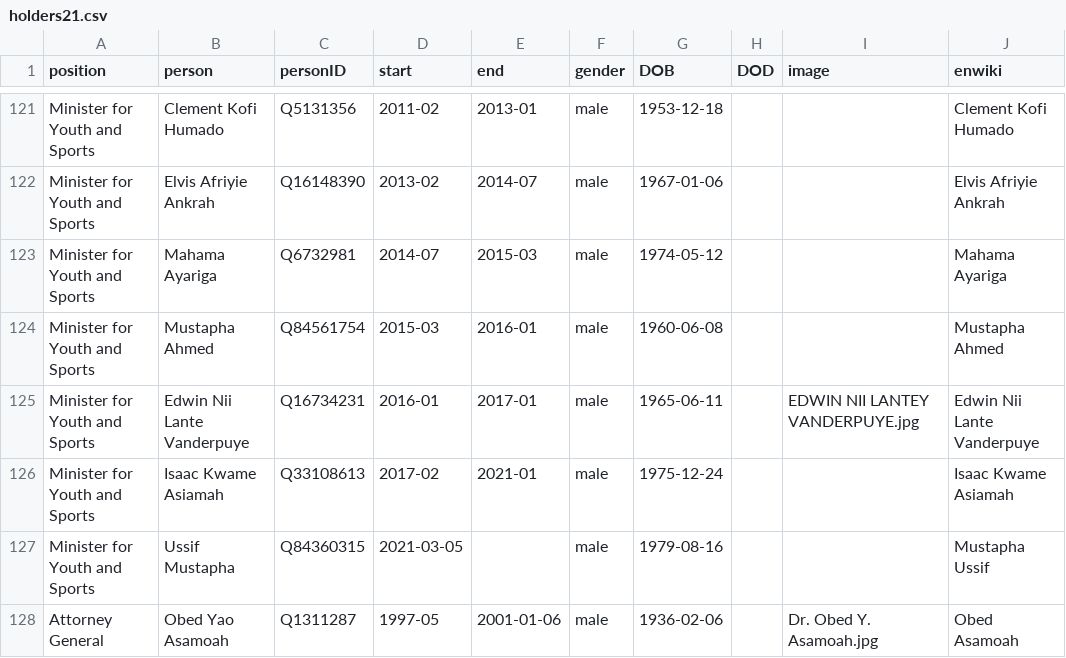
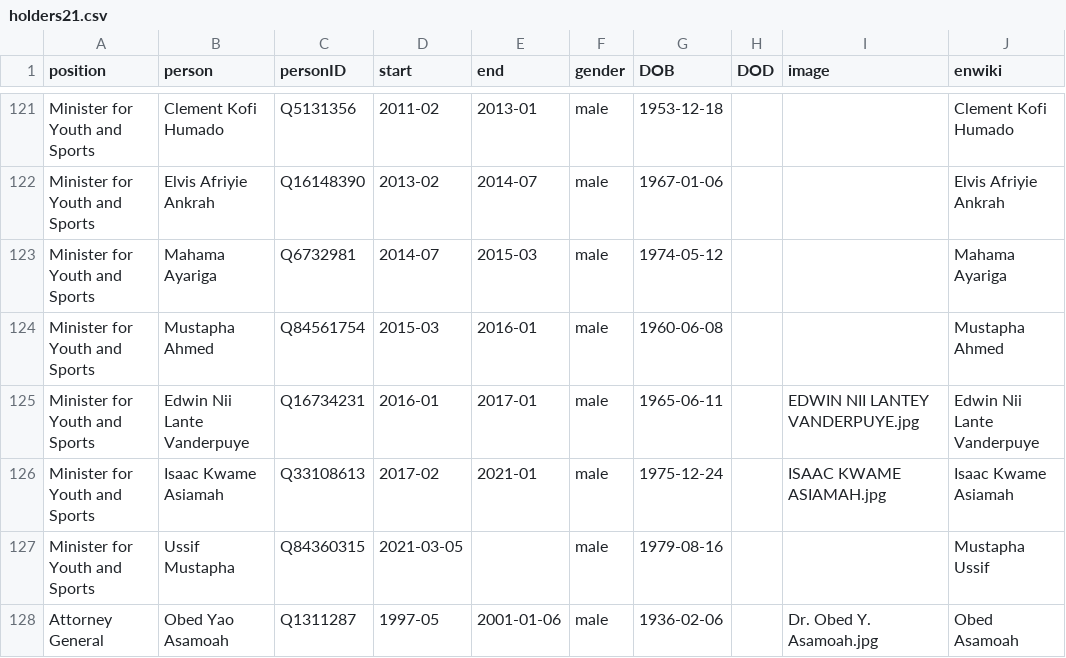
Before and after one commit to every-politician-scrapers/ghana-ministers, a CSV file: html/holders21.csv, drawn as a sheet; only a part is shown, gaps mark what is left out.

```diff
--- a/html/holders21.csv
+++ b/html/holders21.csv
@@ -125,3 +125,3 @@ Minister for Youth and Sports,Mustapha Ahmed,Q84561754,2015-03,2016-01,male,1960
 Minister for Youth and Sports,Edwin Nii Lante Vanderpuye,Q16734231,2016-01,2017-01,male,1965-06-11,,EDWIN NII LANTEY VANDERPUYE.jpg,Edwin Nii Lante Vanderpuye
-Minister for Youth and Sports,Isaac Kwame Asiamah,Q33108613,2017-02,2021-01,male,1975-12-24,,,Isaac Kwame Asiamah
+Minister for Youth and Sports,Isaac Kwame Asiamah,Q33108613,2017-02,2021-01,male,1975-12-24,,ISAAC KWAME ASIAMAH.jpg,Isaac Kwame Asiamah
 Minister for Youth and Sports,Ussif Mustapha,Q84360315,2021-03-05,,male,1979-08-16,,,Mustapha Ussif
```
Also changed, not shown: html/legislators.csv.
